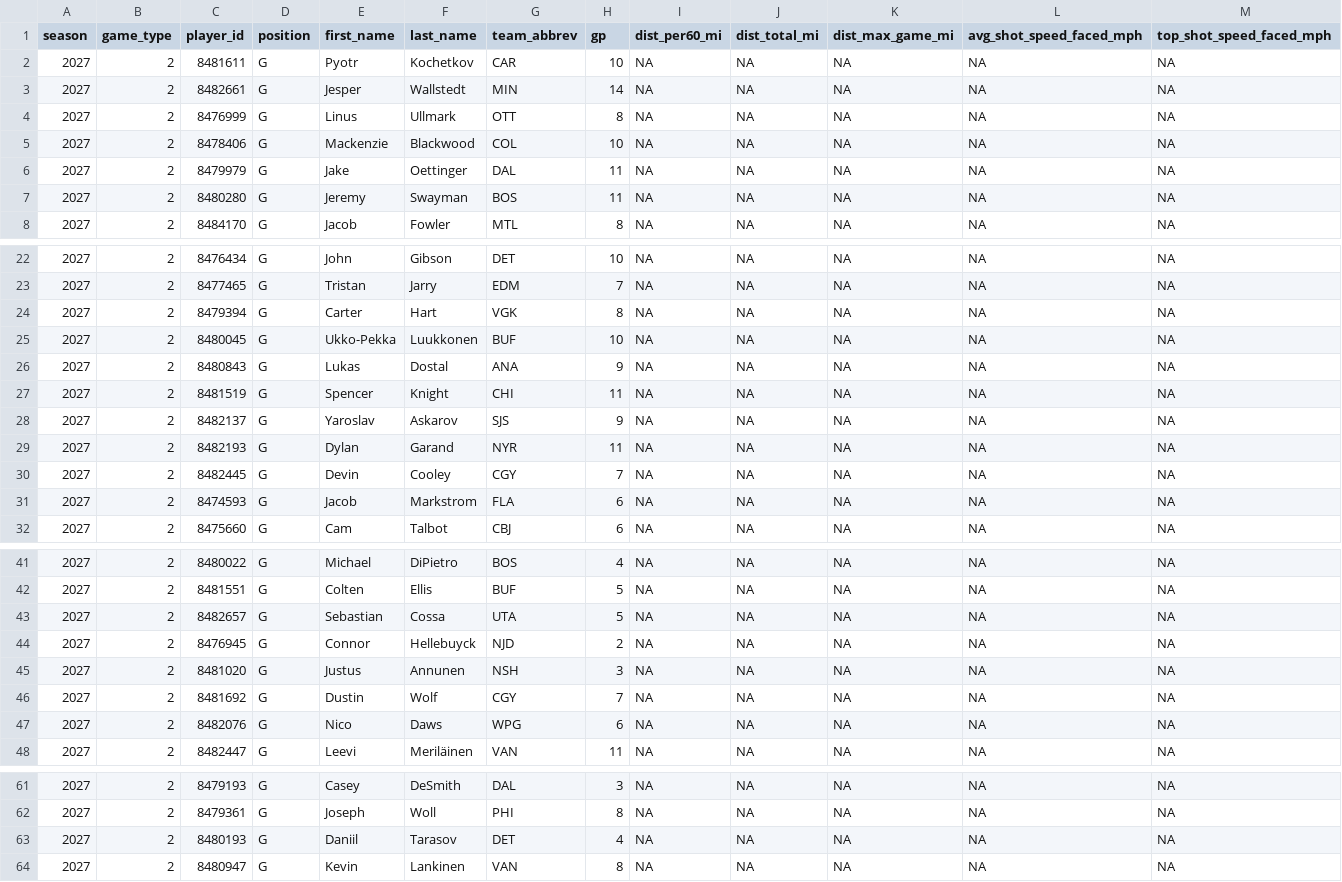
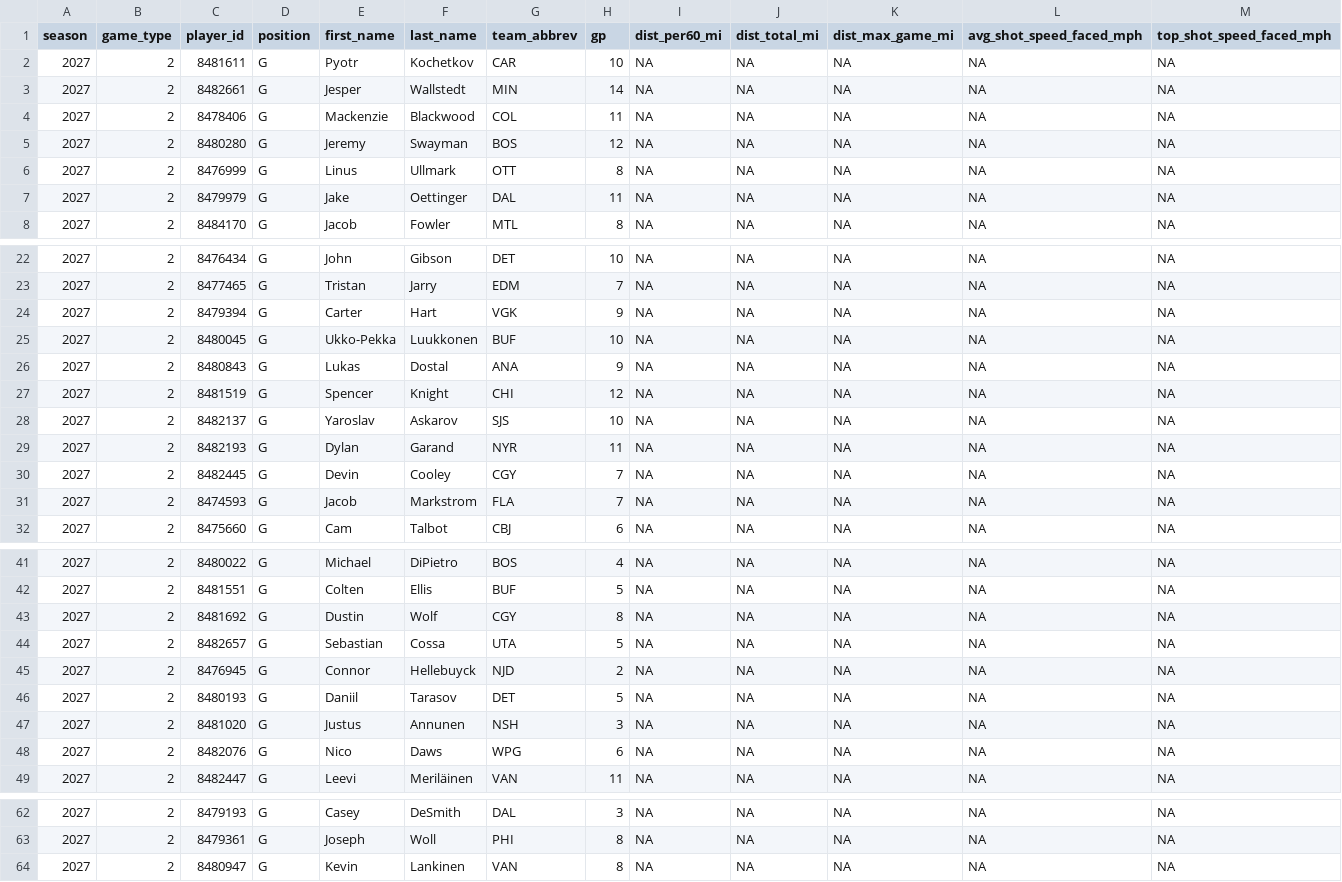
Before and after one commit to Crice1620/NHL_sim, a CSV file: data/edge/2026-27/goalie_summary.csv, drawn as a sheet; only a part is shown, gaps mark what is left out; removed rows and columns are numbered as before the commit, all else as after; rows hold the shown columns only; the diff names each change by its address in the sheet, - before the commit and + after, or states it on an @@ line.

Commit message:
update goalie_summary.csv — 2026-11-03 16:04 UTC

```diff
--- a/data/edge/2026-27/goalie_summary.csv
+++ b/data/edge/2026-27/goalie_summary.csv
+row 4: 2027 | 2 | 8478406 | G | Mackenzie | Blackwood | COL | 11 | NA | NA | NA | NA | NA
+row 5: 2027 | 2 | 8480280 | G | Jeremy | Swayman | BOS | 12 | NA | NA | NA | NA | NA
-row 5: 2027 | 2 | 8478406 | G | Mackenzie | Blackwood | COL | 10 | NA | NA | NA | NA | NA
-row 7: 2027 | 2 | 8480280 | G | Jeremy | Swayman | BOS | 11 | NA | NA | NA | NA | NA
-H24 (gp): 8
+H24 (gp): 9
-H27 (gp): 11
+H27 (gp): 12
-H28 (gp): 9
+H28 (gp): 10
-H31 (gp): 6
+H31 (gp): 7
+row 43: 2027 | 2 | 8481692 | G | Dustin | Wolf | CGY | 8 | NA | NA | NA | NA | NA
+row 46: 2027 | 2 | 8480193 | G | Daniil | Tarasov | DET | 5 | NA | NA | NA | NA | NA
-row 46: 2027 | 2 | 8481692 | G | Dustin | Wolf | CGY | 7 | NA | NA | NA | NA | NA
-row 63: 2027 | 2 | 8480193 | G | Daniil | Tarasov | DET | 4 | NA | NA | NA | NA | NA
```
